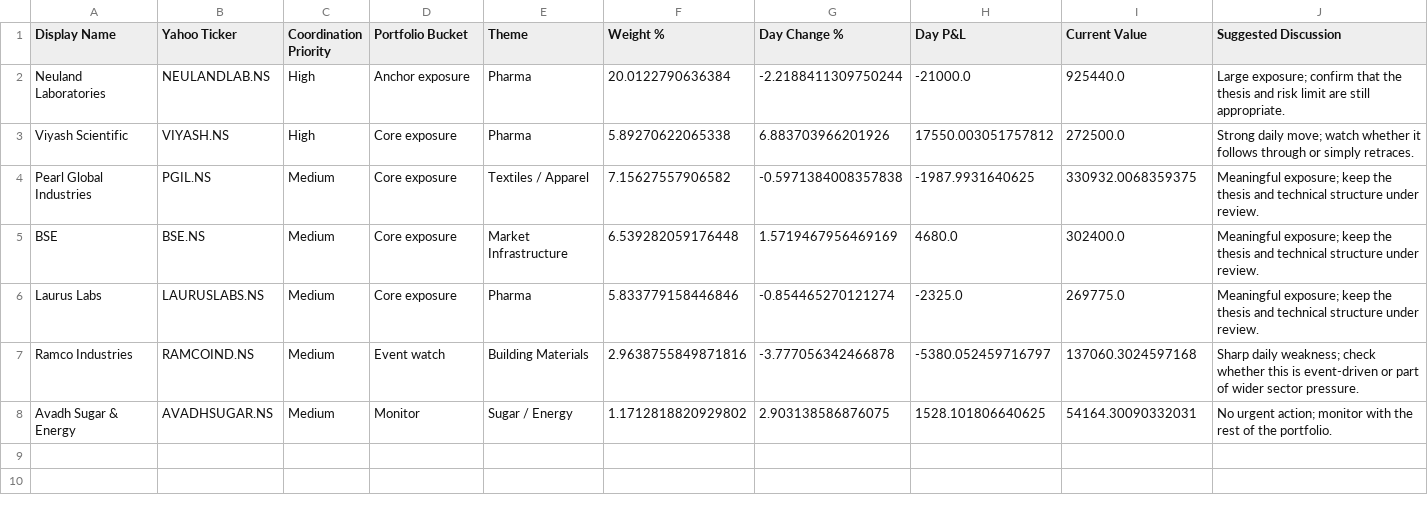
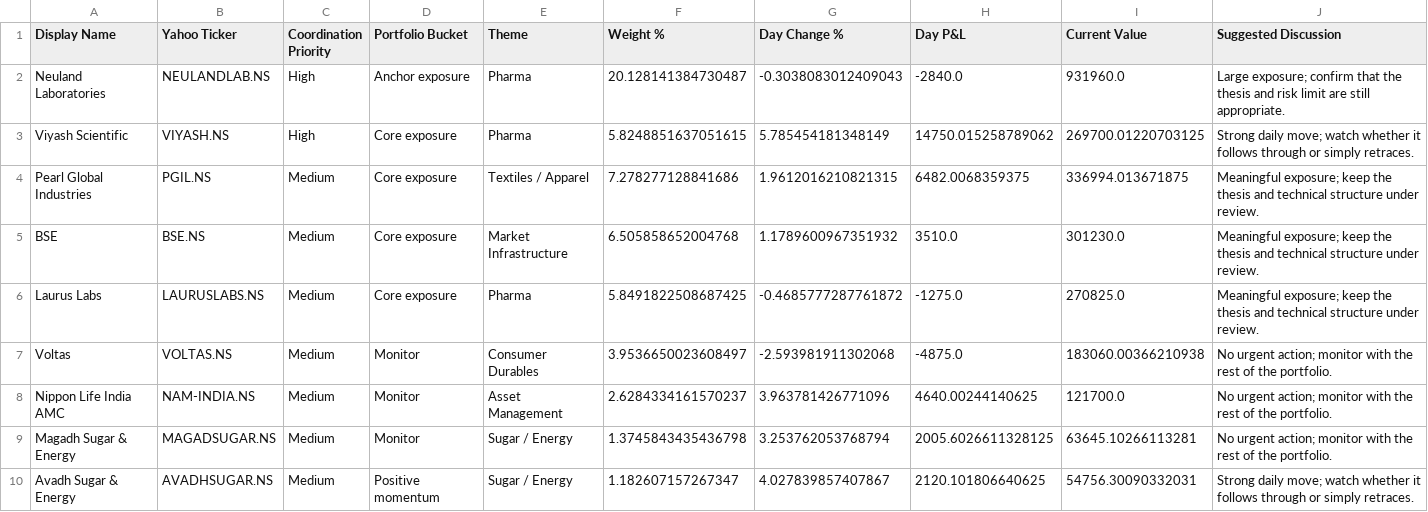
Before and after one commit to hvj7p7shkv-hub/vikram-portfolio-dashboard, a CSV file: data/action_queue.csv, drawn as a sheet.

```diff
--- a/data/action_queue.csv
+++ b/data/action_queue.csv
@@ -1,8 +1,10 @@
 Display Name,Yahoo Ticker,Coordination Priority,Portfolio Bucket,Theme,Weight %,Day Change %,Day P&L,Current Value,Suggested Discussion
-Neuland Laboratories,NEULANDLAB.NS,High,Anchor exposure,Pharma,20.0122790636384,-2.2188411309750244,-21000.0,925440.0,Large exposure; confirm that the thesis and risk limit are still appropriate.
-Viyash Scientific,VIYASH.NS,High,Core exposure,Pharma,5.89270622065338,6.883703966201926,17550.003051757812,272500.0,Strong daily move; watch whether it follows through or simply retraces.
-Pearl Global Industries,PGIL.NS,Medium,Core exposure,Textiles / Apparel,7.15627557906582,-0.5971384008357838,-1987.9931640625,330932.0068359375,Meaningful exposure; keep the thesis and technical structure under review.
-BSE,BSE.NS,Medium,Core exposure,Market Infrastructure,6.539282059176448,1.5719467956469169,4680.0,302400.0,Meaningful exposure; keep the thesis and technical structure under review.
-Laurus Labs,LAURUSLABS.NS,Medium,Core exposure,Pharma,5.833779158446846,-0.854465270121274,-2325.0,269775.0,Meaningful exposure; keep the thesis and technical structure under review.
-Ramco Industries,RAMCOIND.NS,Medium,Event watch,Building Materials,2.9638755849871816,-3.777056342466878,-5380.052459716797,137060.3024597168,Sharp daily weakness; check whether this is event-driven or part of wider sector pressure.
-Avadh Sugar & Energy,AVADHSUGAR.NS,Medium,Monitor,Sugar / Energy,1.1712818820929802,2.903138586876075,1528.101806640625,54164.30090332031,No urgent action; monitor with the rest of the portfolio.
+Neuland Laboratories,NEULANDLAB.NS,High,Anchor exposure,Pharma,20.128141384730487,-0.3038083012409043,-2840.0,931960.0,Large exposure; confirm that the thesis and risk limit are still appropriate.
+Viyash Scientific,VIYASH.NS,High,Core exposure,Pharma,5.8248851637051615,5.785454181348149,14750.015258789062,269700.01220703125,Strong daily move; watch whether it follows through or simply retraces.
+Pearl Global Industries,PGIL.NS,Medium,Core exposure,Textiles / Apparel,7.278277128841686,1.9612016210821315,6482.0068359375,336994.013671875,Meaningful exposure; keep the thesis and technical structure under review.
+BSE,BSE.NS,Medium,Core exposure,Market Infrastructure,6.505858652004768,1.1789600967351932,3510.0,301230.0,Meaningful exposure; keep the thesis and technical structure under review.
+Laurus Labs,LAURUSLABS.NS,Medium,Core exposure,Pharma,5.8491822508687425,-0.4685777287761872,-1275.0,270825.0,Meaningful exposure; keep the thesis and technical structure under review.
+Voltas,VOLTAS.NS,Medium,Monitor,Consumer Durables,3.9536650023608497,-2.593981911302068,-4875.0,183060.00366210938,No urgent action; monitor with the rest of the portfolio.
+Nippon Life India AMC,NAM-INDIA.NS,Medium,Monitor,Asset Management,2.6284334161570237,3.963781426771096,4640.00244140625,121700.0,No urgent action; monitor with the rest of the portfolio.
+Magadh Sugar & Energy,MAGADSUGAR.NS,Medium,Monitor,Sugar / Energy,1.3745843435436798,3.253762053768794,2005.6026611328125,63645.10266113281,No urgent action; monitor with the rest of the portfolio.
+Avadh Sugar & Energy,AVADHSUGAR.NS,Medium,Positive momentum,Sugar / Energy,1.182607157267347,4.027839857407867,2120.101806640625,54756.30090332031,Strong daily move; watch whether it follows through or simply retraces.
```
Also changed, not shown: data/holdings.csv, 1 other file.
